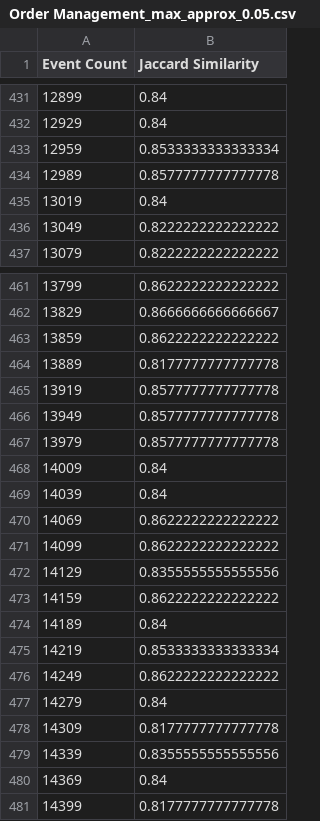
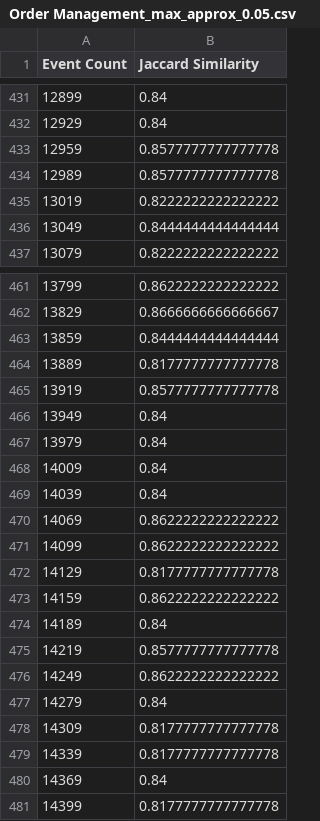
Before and after one commit to JepMik/pybeamline-OCPM, a CSV file: evaluation/jaccard_similarities/Order Management_max_approx_0.05.csv, drawn as a sheet; only a part is shown, gaps mark what is left out; the diff covers the shown part only.

```diff
--- a/evaluation/jaccard_similarities/Order Management_max_approx_0.05.csv
+++ b/evaluation/jaccard_similarities/Order Management_max_approx_0.05.csv
@@ -432,6 +432,6 @@ Event Count,Jaccard Similarity
 12929,0.84
-12959,0.8533333333333334
+12959,0.8577777777777778
 12989,0.8577777777777778
-13019,0.84
-13049,0.8222222222222222
+13019,0.8222222222222222
+13049,0.8444444444444444
 13079,0.8222222222222222
@@ -462,7 +462,7 @@ Event Count,Jaccard Similarity
 13829,0.8666666666666667
-13859,0.8622222222222222
+13859,0.8444444444444444
 13889,0.8177777777777778
 13919,0.8577777777777778
-13949,0.8577777777777778
-13979,0.8577777777777778
+13949,0.84
+13979,0.84
 14009,0.84
@@ -471,6 +471,6 @@ Event Count,Jaccard Similarity
 14099,0.8622222222222222
-14129,0.8355555555555556
+14129,0.8177777777777778
 14159,0.8622222222222222
 14189,0.84
-14219,0.8533333333333334
+14219,0.8577777777777778
 14249,0.8622222222222222
@@ -478,3 +478,3 @@ Event Count,Jaccard Similarity
 14309,0.8177777777777778
-14339,0.8355555555555556
+14339,0.8177777777777778
 14369,0.84
```
Also changed, not shown: 42 edited cells elsewhere in this file, 32 other files.
